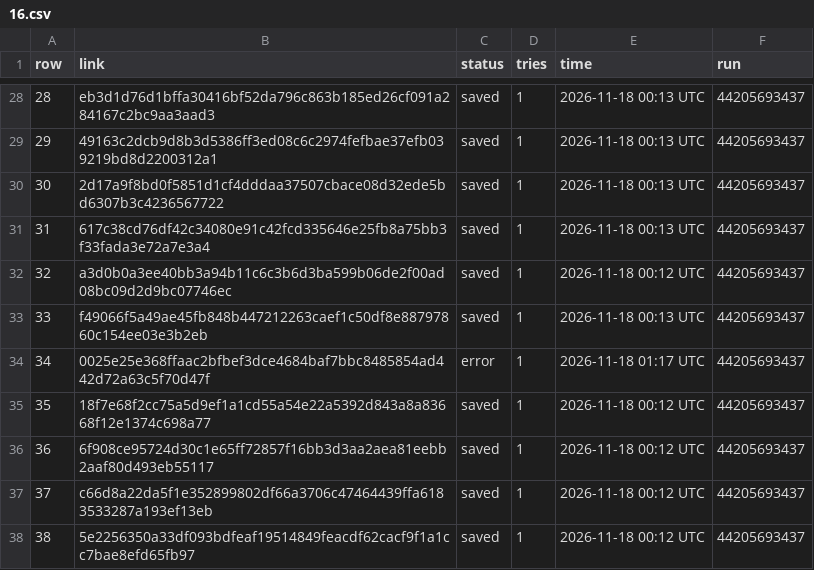
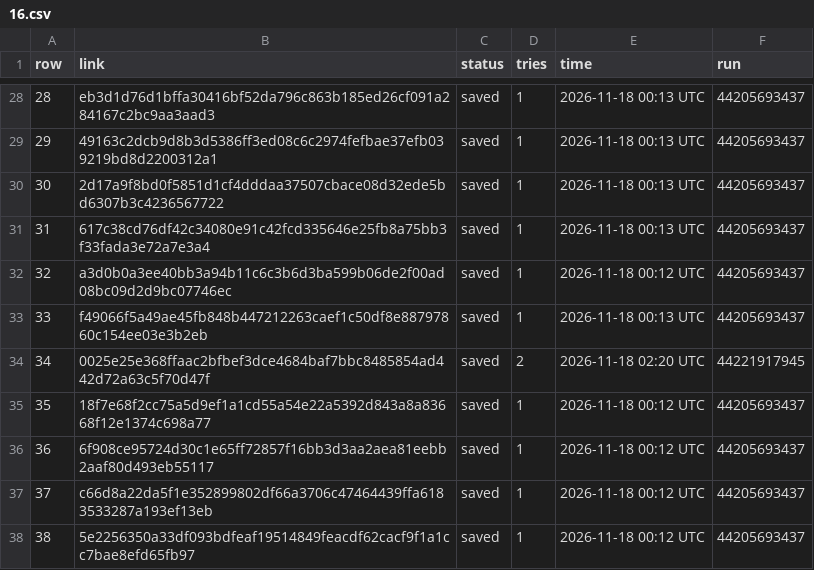
Before and after one commit to BrettS600/scrap, a CSV file: 16.csv, drawn as a sheet; only a part is shown, gaps mark what is left out.

```diff
--- a/16.csv
+++ b/16.csv
@@ -33,3 +33,3 @@ row,link,status,tries,time,run
 33,f49066f5a49ae45fb848b447212263caef1c50df8e88797860c154ee03e3b2eb,saved,1,2026-11-18 00:13 UTC,44205693437
-34,0025e25e368ffaac2bfbef3dce4684baf7bbc8485854ad442d72a63c5f70d47f,error,1,2026-11-18 01:17 UTC,44205693437
+34,0025e25e368ffaac2bfbef3dce4684baf7bbc8485854ad442d72a63c5f70d47f,saved,2,2026-11-18 02:20 UTC,44221917945
 35,18f7e68f2cc75a5d9ef1a1cd55a54e22a5392d843a8a83668f12e1374c698a77,saved,1,2026-11-18 00:12 UTC,44205693437
```
